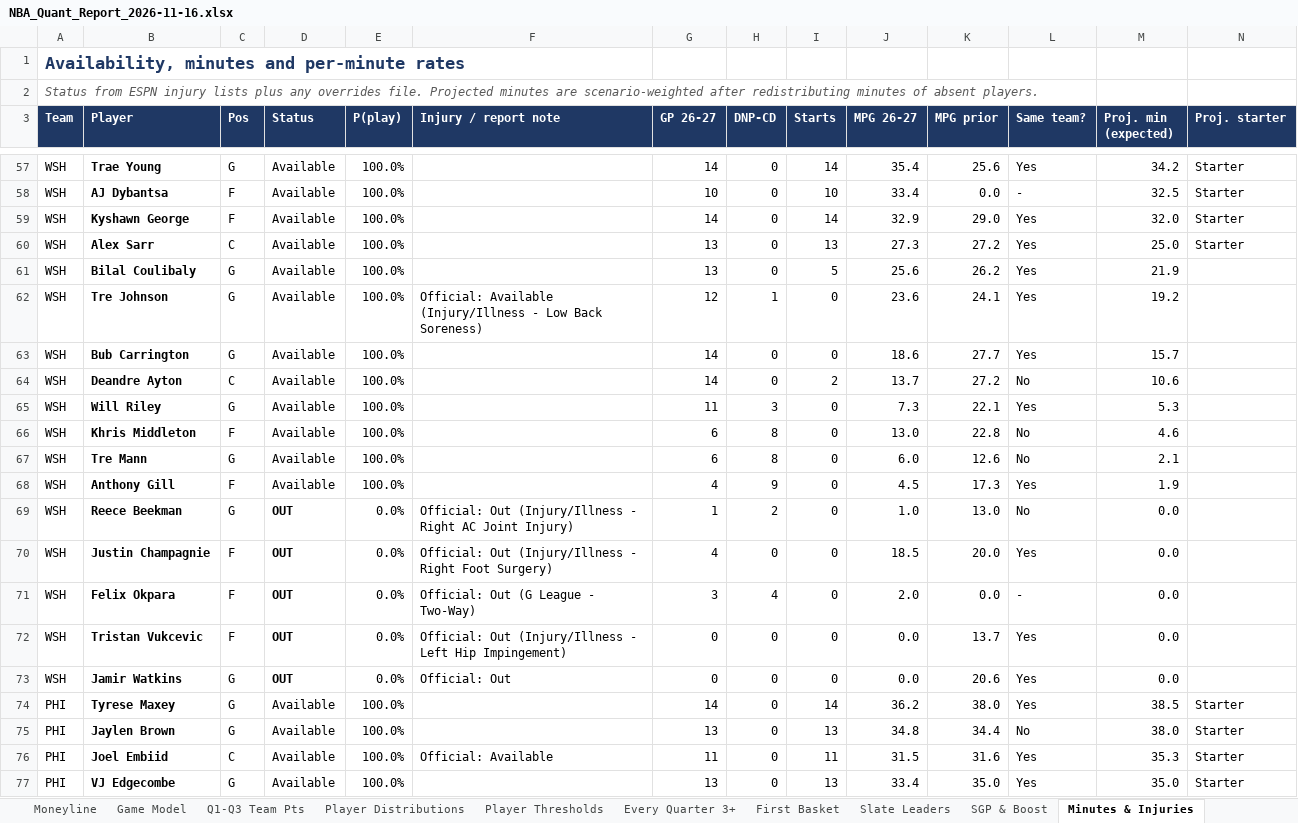
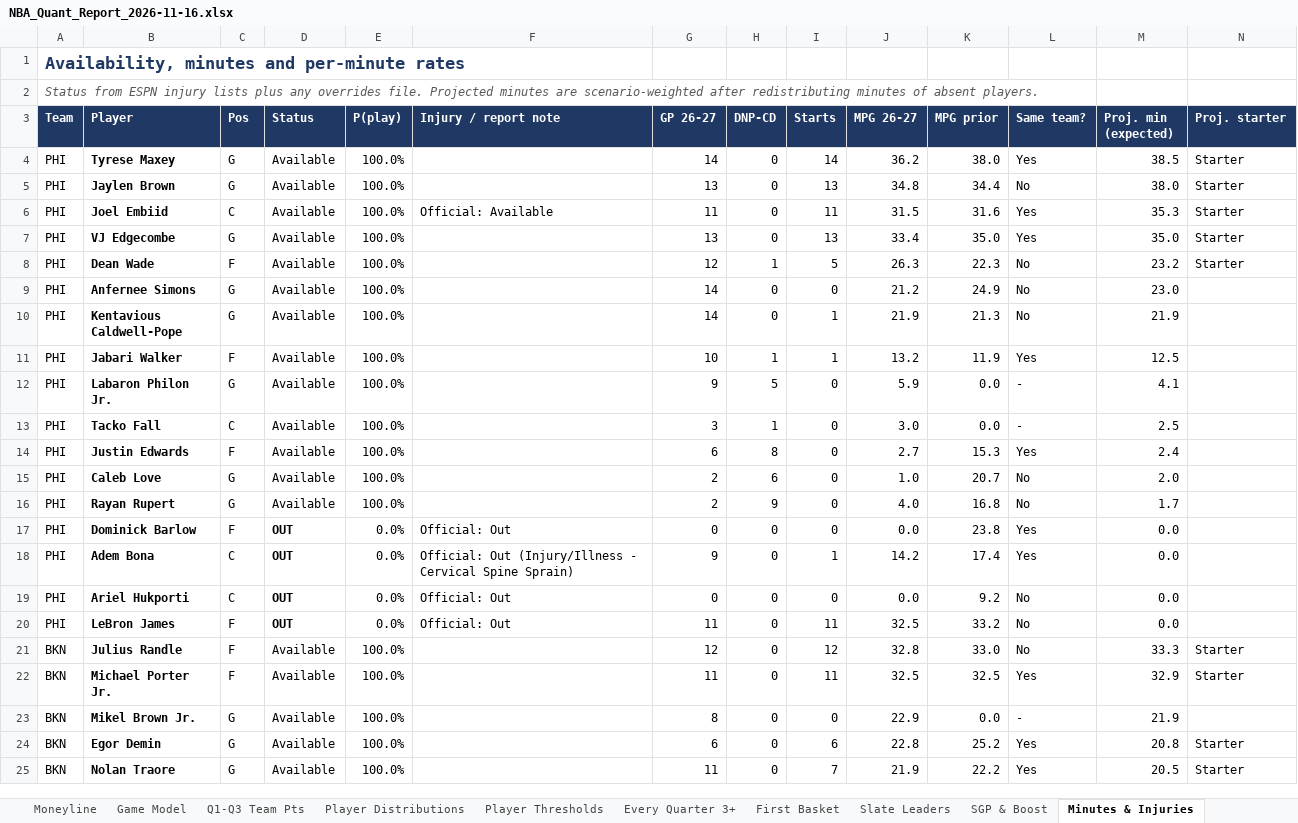
Before and after one commit to HeyShawtty/nba-quant-desk, an Excel workbook: reports/NBA_Quant_Report_2026-11-16.xlsx, sheet Minutes & Injuries, drawn as a sheet; only a part is shown, gaps mark what is left out; the shorter side is filled out with more unchanged rows; values as stored, in another font and other column widths than the file's, no borders; rows hold the shown columns only; the diff covers the shown part only; the diff names each change by its address in the sheet, - before the commit and + after, or states it on an @@ line.

```diff
--- a/reports/NBA_Quant_Report_2026-11-16.xlsx (sheet Minutes & Injuries)
+++ b/reports/NBA_Quant_Report_2026-11-16.xlsx (sheet Minutes & Injuries)
-row 57: WSH | Trae Young | G | Available | 100.0% |  | 14 | 0 | 14 | 35.4 | 25.6 | Yes | 34.2 | Starter
-row 58: WSH | AJ Dybantsa | F | Available | 100.0% |  | 10 | 0 | 10 | 33.4 | 0.0 | - | 32.5 | Starter
-row 59: WSH | Kyshawn George | F | Available | 100.0% |  | 14 | 0 | 14 | 32.9 | 29.0 | Yes | 32.0 | Starter
-row 60: WSH | Alex Sarr | C | Available | 100.0% |  | 13 | 0 | 13 | 27.3 | 27.2 | Yes | 25.0 | Starter
-row 61: WSH | Bilal Coulibaly | G | Available | 100.0% |  | 13 | 0 | 5 | 25.6 | 26.2 | Yes | 21.9
-row 62: WSH | Tre Johnson | G | Available | 100.0% | Official: Available (Injury/Illness - Low Back Soreness) | 12 | 1 | 0 | 23.6 | 24.1 | Yes | 19.2
-row 63: WSH | Bub Carrington | G | Available | 100.0% |  | 14 | 0 | 0 | 18.6 | 27.7 | Yes | 15.7
-row 64: WSH | Deandre Ayton | C | Available | 100.0% |  | 14 | 0 | 2 | 13.7 | 27.2 | No | 10.6
-row 65: WSH | Will Riley | G | Available | 100.0% |  | 11 | 3 | 0 | 7.3 | 22.1 | Yes | 5.3
-row 66: WSH | Khris Middleton | F | Available | 100.0% |  | 6 | 8 | 0 | 13.0 | 22.8 | No | 4.6
-row 67: WSH | Tre Mann | G | Available | 100.0% |  | 6 | 8 | 0 | 6.0 | 12.6 | No | 2.1
-row 68: WSH | Anthony Gill | F | Available | 100.0% |  | 4 | 9 | 0 | 4.5 | 17.3 | Yes | 1.9
-row 69: WSH | Reece Beekman | G | OUT | 0.0% | Official: Out (Injury/Illness - Right AC Joint Injury) | 1 | 2 | 0 | 1.0 | 13.0 | No | 0.0
-row 70: WSH | Justin Champagnie | F | OUT | 0.0% | Official: Out (Injury/Illness - Right Foot Surgery) | 4 | 0 | 0 | 18.5 | 20.0 | Yes | 0.0
-row 71: WSH | Felix Okpara | F | OUT | 0.0% | Official: Out (G League - Two-Way) | 3 | 4 | 0 | 2.0 | 0.0 | - | 0.0
-row 72: WSH | Tristan Vukcevic | F | OUT | 0.0% | Official: Out (Injury/Illness - Left Hip Impingement) | 0 | 0 | 0 | 0.0 | 13.7 | Yes | 0.0
-row 73: WSH | Jamir Watkins | G | OUT | 0.0% | Official: Out | 0 | 0 | 0 | 0.0 | 20.6 | Yes | 0.0
```
Also changed, not shown: 53 removed rows and 16 edited cells elsewhere in this sheet, sheet Player Thresholds, sheet Player Distributions, sheet Rotations & Breakouts, sheet Box Scores, sheet Season Bank, sheet Standouts, 11 more sheets, formulas that keep their value, reports/Data_Bank_2026-27.xlsx, 8 other files.
